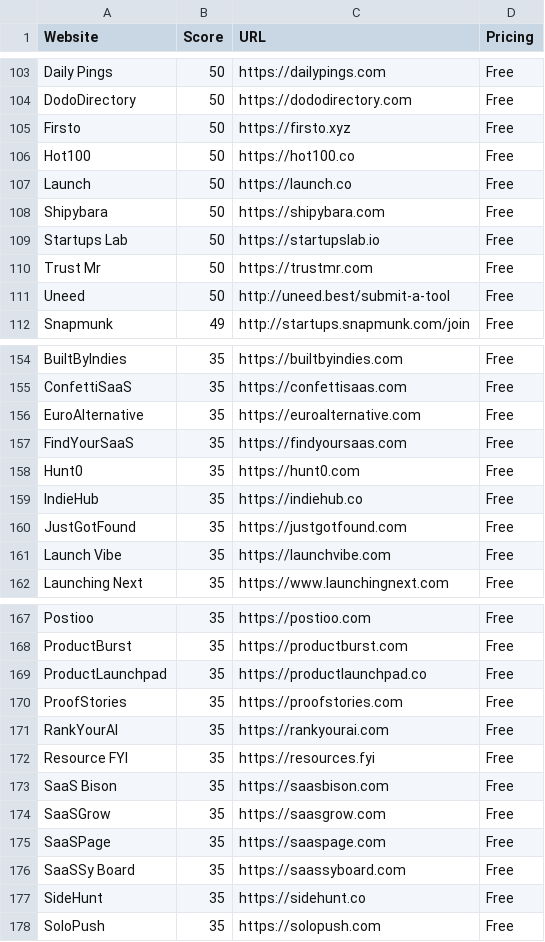
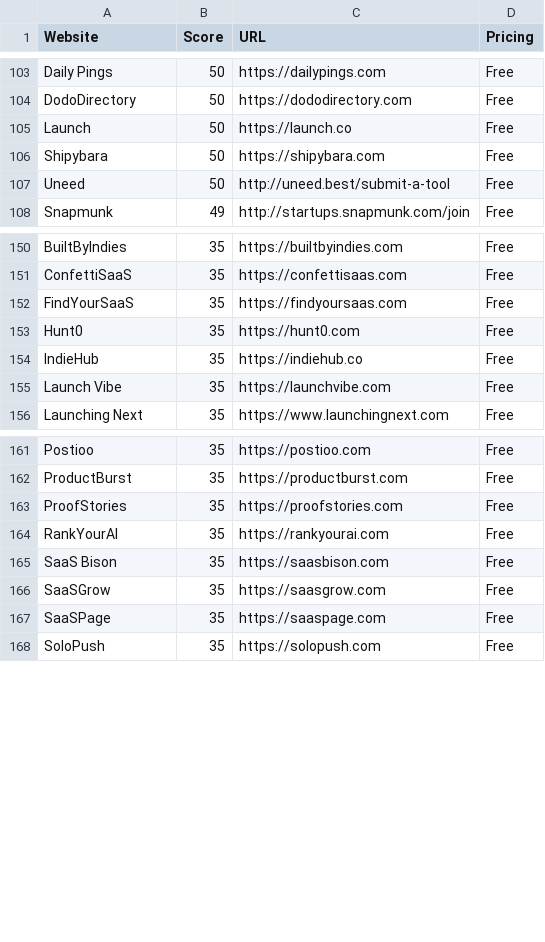
Before and after one commit to georgelinde887-sudo/directory-submission-sites, a CSV file: directories.csv, drawn as a sheet; only a part is shown, gaps mark what is left out; the diff covers the shown part only.

Commit message:
Clean database: Remove 9 dead directories, fix All Things AI URL typo

```diff
--- a/directories.csv
+++ b/directories.csv
@@ -104,8 +104,4 @@ Website,Score,URL,Pricing
 "DodoDirectory",50,"https://dododirectory.com","Free"
-"Firsto",50,"https://firsto.xyz","Free"
-"Hot100",50,"https://hot100.co","Free"
 "Launch",50,"https://launch.co","Free"
 "Shipybara",50,"https://shipybara.com","Free"
-"Startups Lab",50,"https://startupslab.io","Free"
-"Trust Mr",50,"https://trustmr.com","Free"
 "Uneed",50,"http://uneed.best/submit-a-tool","Free"
@@ -155,3 +151,2 @@ Website,Score,URL,Pricing
 "ConfettiSaaS",35,"https://confettisaas.com","Free"
-"EuroAlternative",35,"https://euroalternative.com","Free"
 "FindYourSaaS",35,"https://findyoursaas.com","Free"
@@ -159,3 +154,2 @@ Website,Score,URL,Pricing
 "IndieHub",35,"https://indiehub.co","Free"
-"JustGotFound",35,"https://justgotfound.com","Free"
 "Launch Vibe",35,"https://launchvibe.com","Free"
@@ -168,6 +162,4 @@ Website,Score,URL,Pricing
 "ProductBurst",35,"https://productburst.com","Free"
-"ProductLaunchpad",35,"https://productlaunchpad.co","Free"
 "ProofStories",35,"https://proofstories.com","Free"
 "RankYourAI",35,"https://rankyourai.com","Free"
-"Resource FYI",35,"https://resources.fyi","Free"
 "SaaS Bison",35,"https://saasbison.com","Free"
@@ -175,4 +167,2 @@ Website,Score,URL,Pricing
 "SaaSPage",35,"https://saaspage.com","Free"
-"SaaSSy Board",35,"https://saassyboard.com","Free"
-"SideHunt",35,"https://sidehunt.co","Free"
 "SoloPush",35,"https://solopush.com","Free"
```
Also changed, not shown: 1 edited cell elsewhere in this file, 2 other files.
